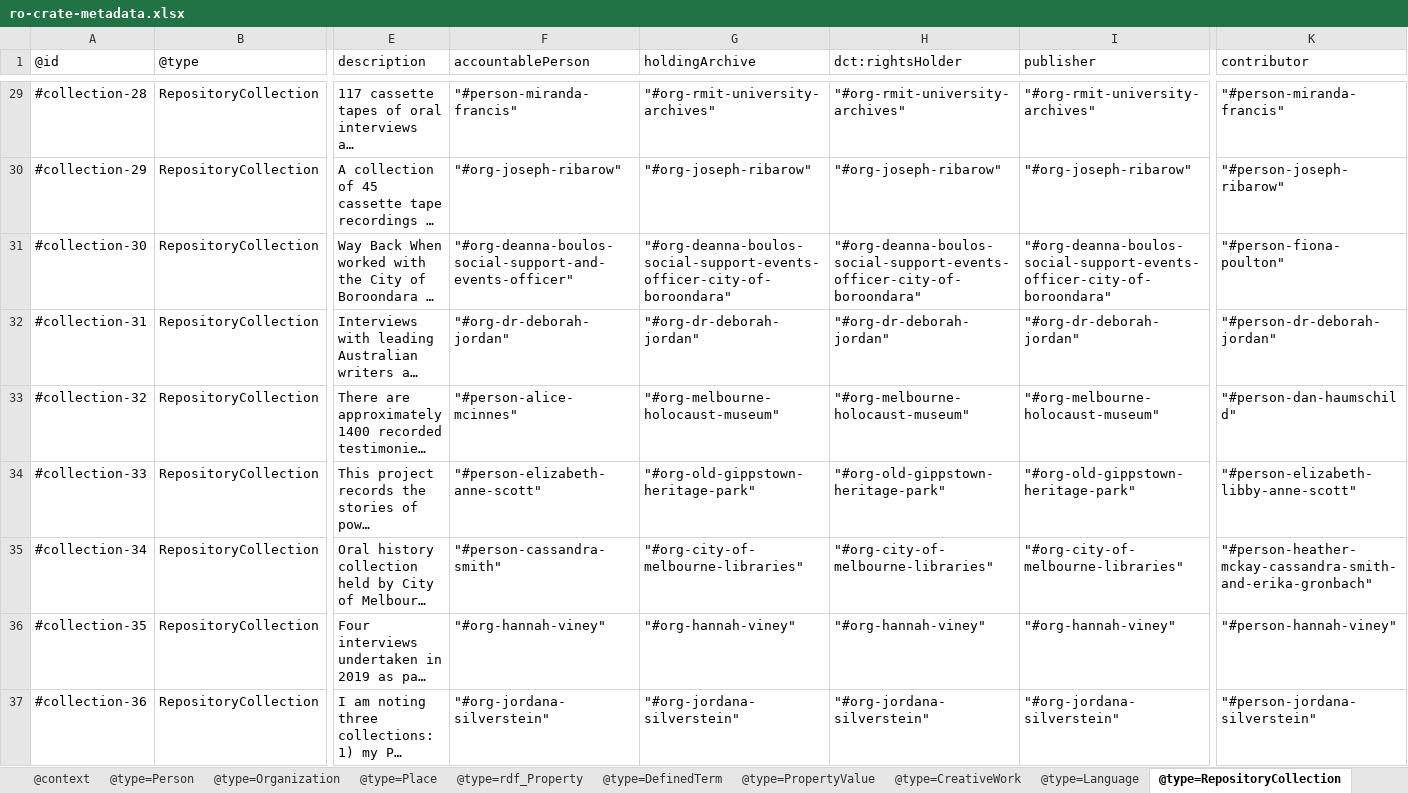
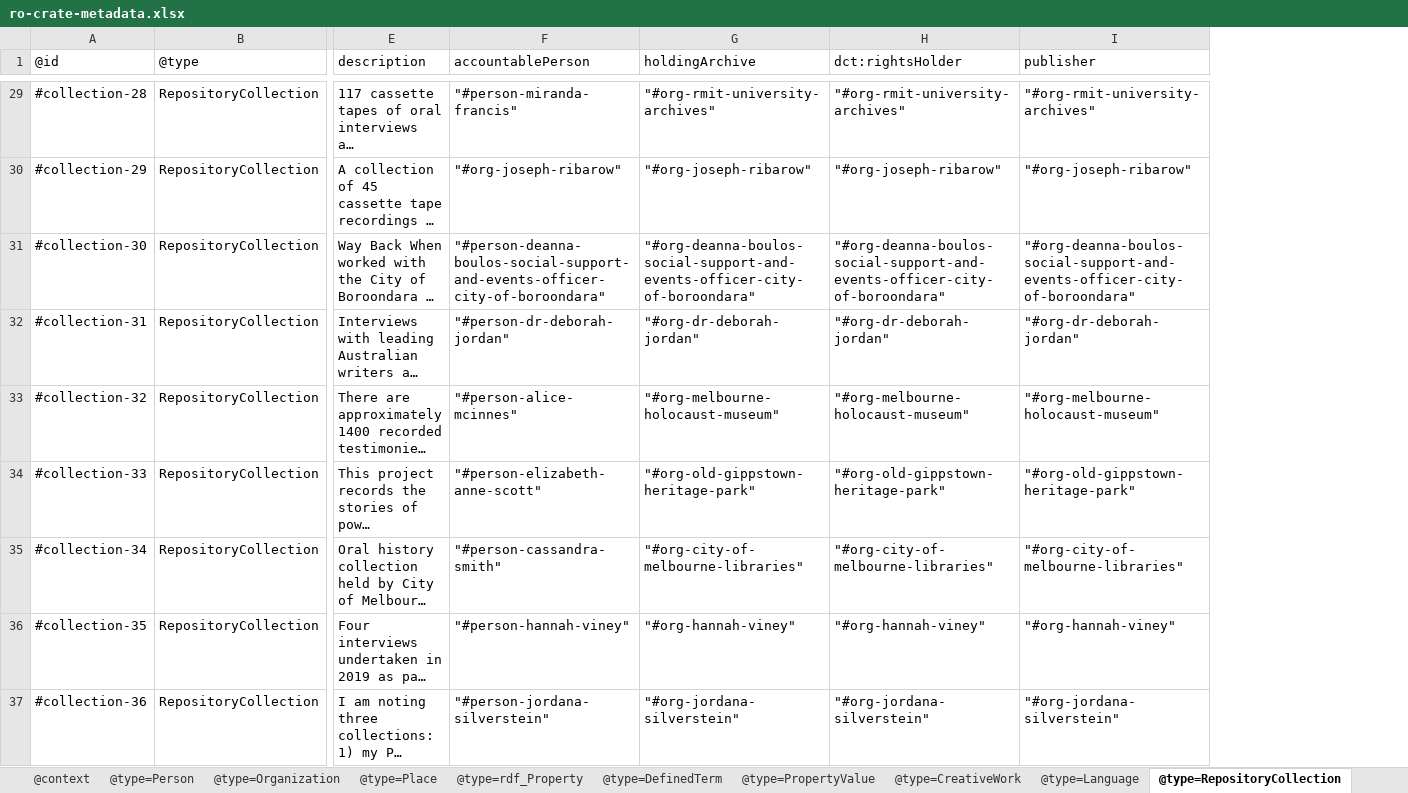
Before and after one commit to Language-Research-Technology/ro-crate-html-lite, an Excel workbook: test_data/oral-history/crate/ro-crate-metadata.xlsx, sheet @type=RepositoryCollection, drawn as a sheet; only a part is shown, gaps mark what is left out; long unchanged cells end in …; values as stored, in another font and other column widths than the file's, no borders; the diff covers the shown part only; the diff names each change by its address in the sheet, - before the commit and + after, or states it on an @@ line.

Commit message:
Data cleanup for Persons

```diff
--- a/test_data/oral-history/crate/ro-crate-metadata.xlsx (sheet @type=RepositoryCollection)
+++ b/test_data/oral-history/crate/ro-crate-metadata.xlsx (sheet @type=RepositoryCollection)
-column K (contributor), rows 29-37: "#person-miranda-francis" | "#person-joseph-ribarow" | "#person-fiona-poulton" | "#person-dr-deborah-jordan" | "#person-dan-haumschild" | "#person-elizabeth-libby-anne-scott" | "#person-heather-mckay-cassandra-smith-and-erika-gronbach" | "#person-hannah-viney" | "#person-jordana-silverstein"
-F31 (accountablePerson): "#org-deanna-boulos-social-support-and-events-officer"
+F31 (accountablePerson): "#person-deanna-boulos-social-support-and-events-officer-city-of-boroondara"
-G31 (holdingArchive): "#org-deanna-boulos-social-support-events-officer-city-of-boroondara"
+G31 (holdingArchive): "#org-deanna-boulos-social-support-and-events-officer-city-of-boroondara"
-H31 (dct:rightsHolder): "#org-deanna-boulos-social-support-events-officer-city-of-boroondara"
+H31 (dct:rightsHolder): "#org-deanna-boulos-social-support-and-events-officer-city-of-boroondara"
-I31 (publisher): "#org-deanna-boulos-social-support-events-officer-city-of-boroondara"
+I31 (publisher): "#org-deanna-boulos-social-support-and-events-officer-city-of-boroondara"
-F32 (accountablePerson): "#org-dr-deborah-jordan"
+F32 (accountablePerson): "#person-dr-deborah-jordan"
-F36 (accountablePerson): "#org-hannah-viney"
+F36 (accountablePerson): "#person-hannah-viney"
-F37 (accountablePerson): "#org-jordana-silverstein"
+F37 (accountablePerson): "#person-jordana-silverstein"
```
Also changed, not shown: 41 edited cells elsewhere in this sheet, sheet @type=Person, sheet @type=PropertyValue, sheet @type=DefinedTerm, sheet @type=Organization, 2 other files.
